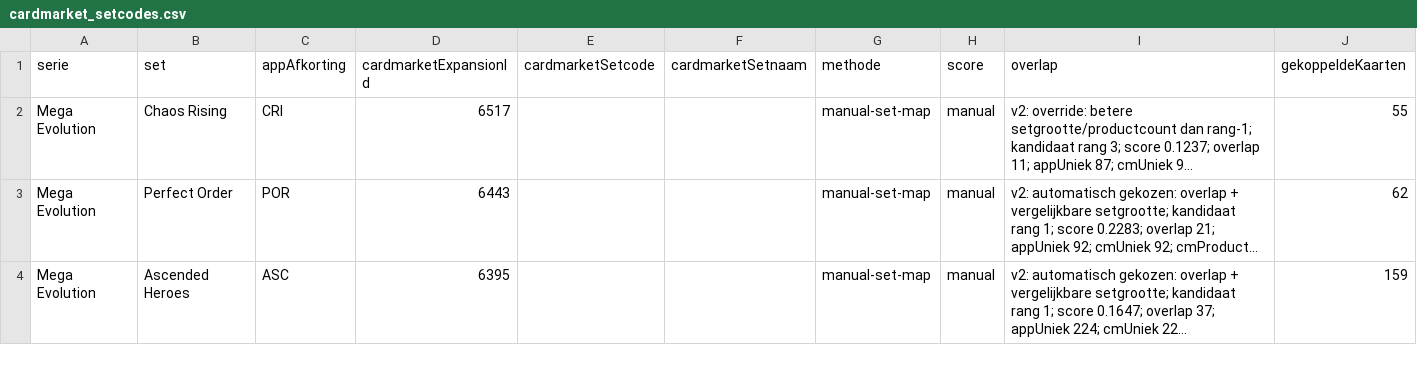
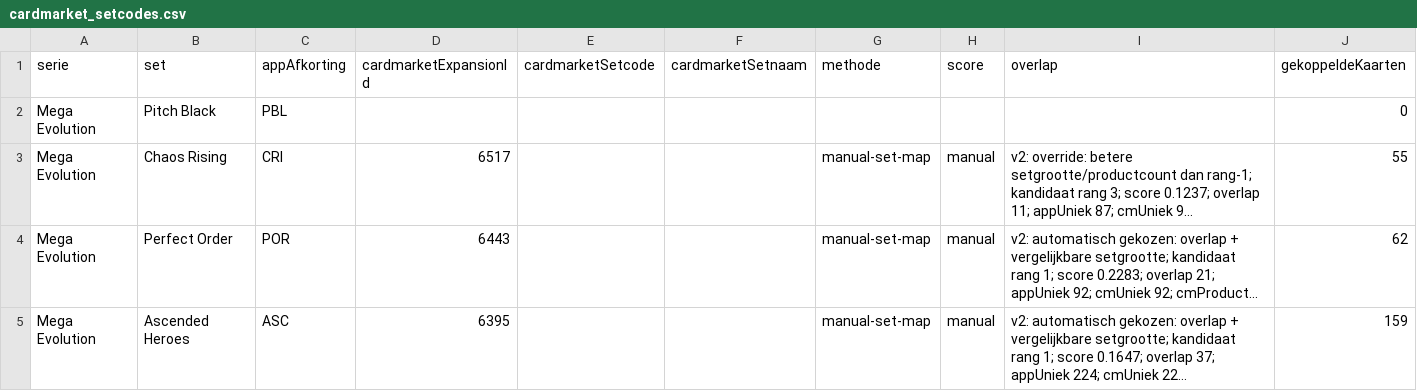
Before and after one commit to Tillie007/Pokemon-tcg-checklist, a CSV file: cardmarket_setcodes.csv, drawn as a sheet; only a part is shown; long unchanged cells end in …; the diff names each change by its address in the sheet, - before the commit and + after, or states it on an @@ line.

```diff
--- a/cardmarket_setcodes.csv
+++ b/cardmarket_setcodes.csv
+row 2: Mega Evolution | Pitch Black | PBL |  |  |  |  |  |  | 0
```
Also changed, not shown: cardmarket_set_mapping_candidates.csv, cardmarket_unmatched_by_set.csv, 3 other files.
